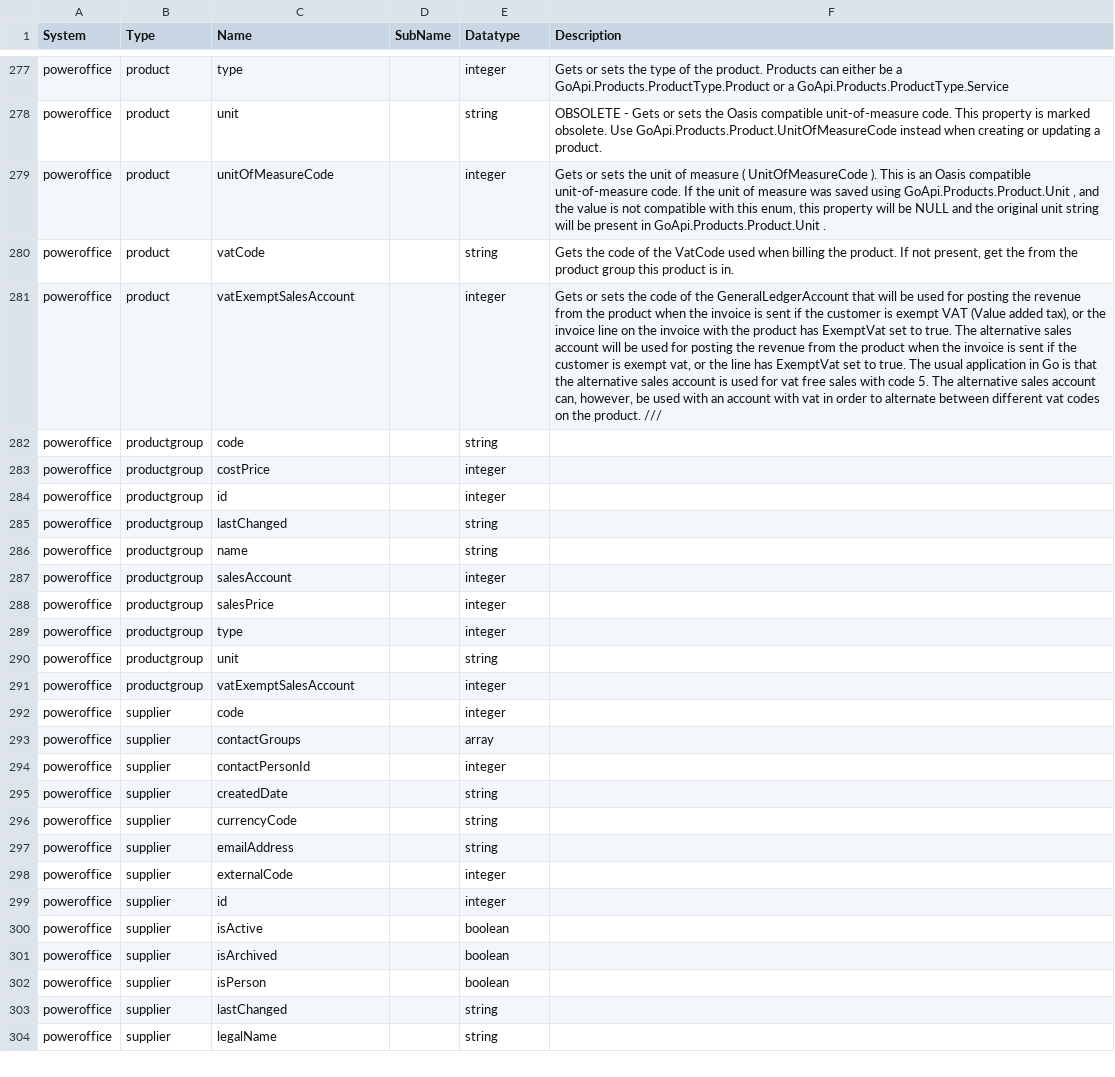
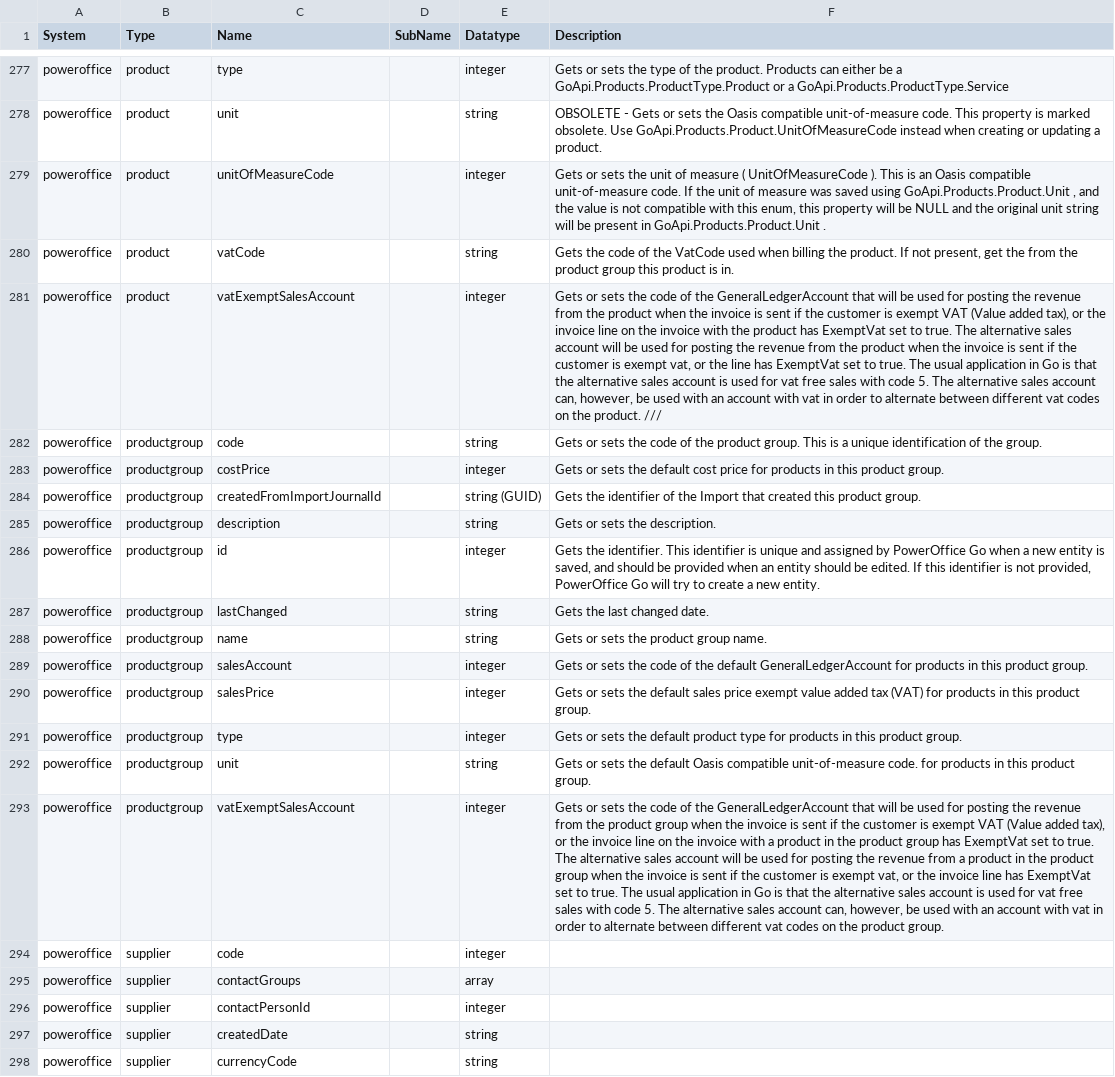
Before and after one commit to sesam-io/powerofficego-connector, a CSV file: schema.csv, drawn as a sheet; only a part is shown, gaps mark what is left out; the shorter side is filled out with more unchanged rows; addresses are those after the commit; the diff names each change by its address in the sheet, - before the commit and + after, or states it on an @@ line.

Commit message:
add schema for productgroup

```diff
--- a/schema.csv
+++ b/schema.csv
-F282 (Description): (empty)
+F282 (Description): Gets or sets the code of the product group. This is a unique identification of the group.
-F283 (Description): (empty)
+F283 (Description): Gets or sets the default cost price for products in this product group.
+row 284: poweroffice | productgroup | createdFromImportJournalId |  | string (GUID) | Gets the identifier of the Import that created this product group.
+row 285: poweroffice | productgroup | description |  | string | Gets or sets the description.
-F286 (Description): (empty)
+F286 (Description): Gets the identifier. This identifier is unique and assigned by PowerOffice Go when a new entity is saved, and should be provided when an entity should be edited. If this identifier is not provided, PowerOffice Go will try to create a new entity.
-F287 (Description): (empty)
+F287 (Description): Gets the last changed date.
-F288 (Description): (empty)
+F288 (Description): Gets or sets the product group name.
-F289 (Description): (empty)
+F289 (Description): Gets or sets the code of the default GeneralLedgerAccount for products in this product group.
-F290 (Description): (empty)
+F290 (Description): Gets or sets the default sales price exempt value added tax (VAT) for products in this product group.
-F291 (Description): (empty)
+F291 (Description): Gets or sets the default product type for products in this product group.
-F292 (Description): (empty)
+F292 (Description): Gets or sets the default Oasis compatible unit-of-measure code. for products in this product group.
-F293 (Description): (empty)
+F293 (Description): Gets or sets the code of the GeneralLedgerAccount that will be used for posting the revenue from the product group when the invoice is sent if the customer is exempt VAT (Value added tax), or the invoice line on the invoice with a product in the product group has ExemptVat set to true. The alternative sales account will be used for posting the revenue from a product in the product group when the invoice is sent if the customer is exempt vat, or the invoice line has ExemptVat set to true. The usual application in Go is that the alternative sales account is used for vat free sales with code 5. The alternative sales account can, however, be used with an account with vat in order to alternate between different vat codes on the product group.
```
Also changed, not shown: 2 other files.
